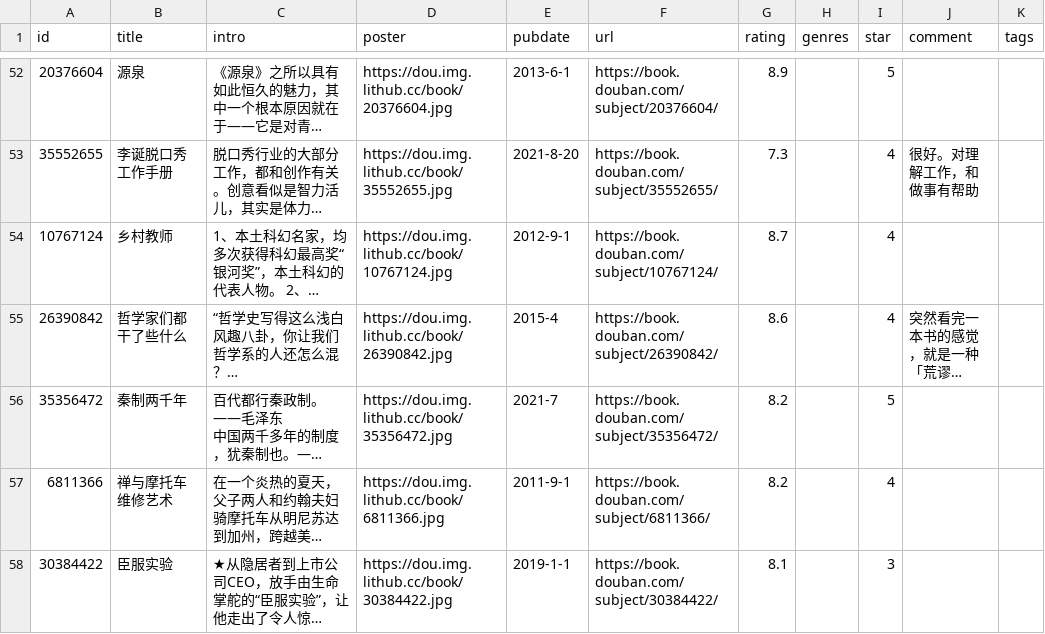
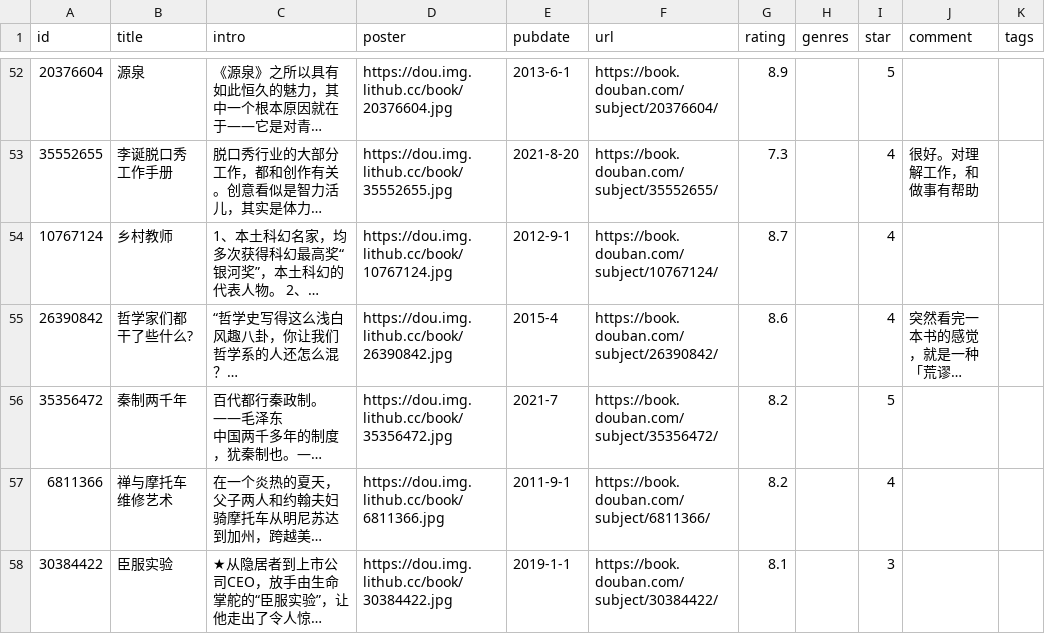
Before and after one commit to Feng6611/KusHome, a CSV file: data/douban/book.csv, drawn as a sheet; only a part is shown, gaps mark what is left out; long unchanged cells end in …; the diff names each change by its address in the sheet, - before the commit and + after, or states it on an @@ line.

Commit message:
chore: update douban data

```diff
--- a/data/douban/book.csv
+++ b/data/douban/book.csv
-B55 (title): 哲学家们都干了些什么
+B55 (title): 哲学家们都干了些什么?
```
Also changed, not shown: data/douban/movie.csv.
